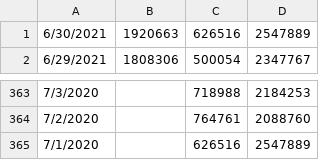
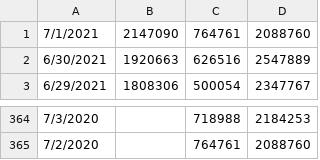
Before and after one commit to hunj/tsa-passenger-throughput, a CSV file: output.csv, drawn as a sheet; only a part is shown, gaps mark what is left out.

Commit message:
:octocat: Update data 07/02/2021

```diff
--- a/output.csv
+++ b/output.csv
@@ -1 +1,2 @@
+7/1/2021,2147090,764761,2088760
 6/30/2021,1920663,626516,2547889
@@ -364,2 +365 @@
 7/2/2020,,764761,2088760
-7/1/2020,,626516,2547889
```
